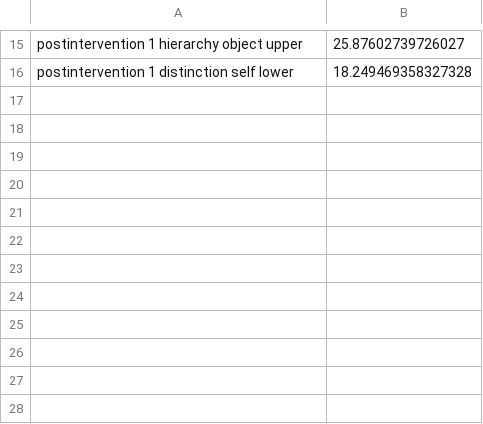
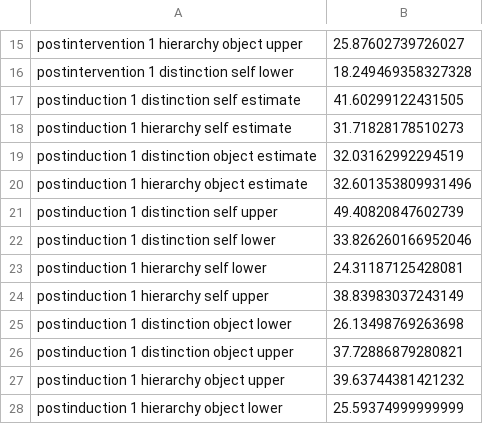
Before and after one commit to ianhussey/verification_foody_et_al_2013, a CSV file: data/extracted/foody 2013 thesis experiment 10/summary stats extracted from plots/discomfort.csv, drawn as a sheet; only a part is shown, gaps mark what is left out; the diff names each change by its address in the sheet, - before the commit and + after, or states it on an @@ line.

```diff
--- a/data/extracted/foody 2013 thesis experiment 10/summary stats extracted from plots/discomfort.csv
+++ b/data/extracted/foody 2013 thesis experiment 10/summary stats extracted from plots/discomfort.csv
+row 17: postinduction 1 distinction self estimate | 41.60299122431505
+row 18: postinduction 1 hierarchy self estimate | 31.71828178510273
+row 19: postinduction 1 distinction object estimate | 32.03162992294519
+row 20: postinduction 1 hierarchy object estimate | 32.601353809931496
+row 21: postinduction 1 distinction self upper | 49.40820847602739
+row 22: postinduction 1 distinction self lower | 33.826260166952046
+row 23: postinduction 1 hierarchy self lower | 24.31187125428081
+row 24: postinduction 1 hierarchy self upper | 38.83983037243149
+row 25: postinduction 1 distinction object lower | 26.13498769263698
+row 26: postinduction 1 distinction object upper | 37.72886879280821
+row 27: postinduction 1 hierarchy object upper | 39.63744381421232
+row 28: postinduction 1 hierarchy object lower | 25.59374999999999
```
Also changed, not shown: data/extracted/foody 2013 thesis experiment 10/data_extracted_all.csv, data/extracted/foody 2013 thesis experiment 10/summary stats extracted from plots/anxiety.csv, 19 other files.
